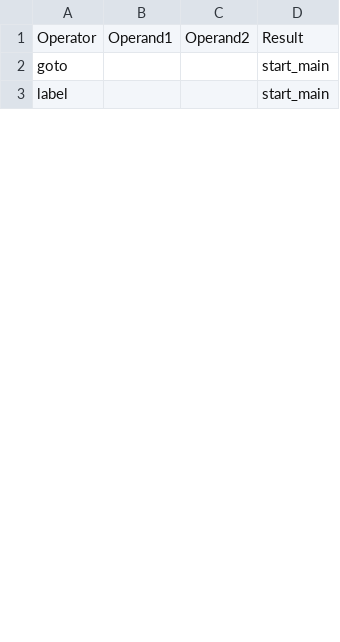
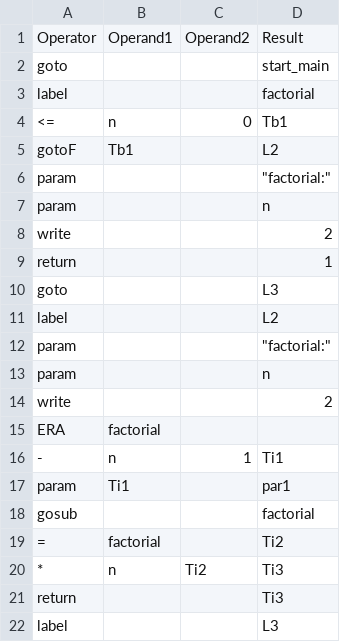
Before and after one commit to huligabuliga/plyMyr, a CSV file: code.csv, drawn as a sheet; only a part is shown; the shorter side is filled out with more unchanged rows; the diff covers the shown part only.

Commit message:
recursion working -1, local params not printing

```diff
--- a/code.csv
+++ b/code.csv
@@ -2 +2,21 @@ Operator,Operand1,Operand2,Result
 goto,,,start_main
+label,,,factorial
+<=,n,0,Tb1
+gotoF,Tb1,,L2
+param,,,"""factorial:"""
+param,,,n
+write,,,2
+return,,,1
+goto,,,L3
+label,,,L2
+param,,,"""factorial:"""
+param,,,n
+write,,,2
+ERA,factorial,,
+-,n,1,Ti1
+param,Ti1,,par1
+gosub,,,factorial
+=,factorial,,Ti2
+*,n,Ti2,Ti3
+return,,,Ti3
+label,,,L3
```
Also changed, not shown: 4 added rows, 17 removed rows and 8 edited cells elsewhere in this file, 10 other files.
